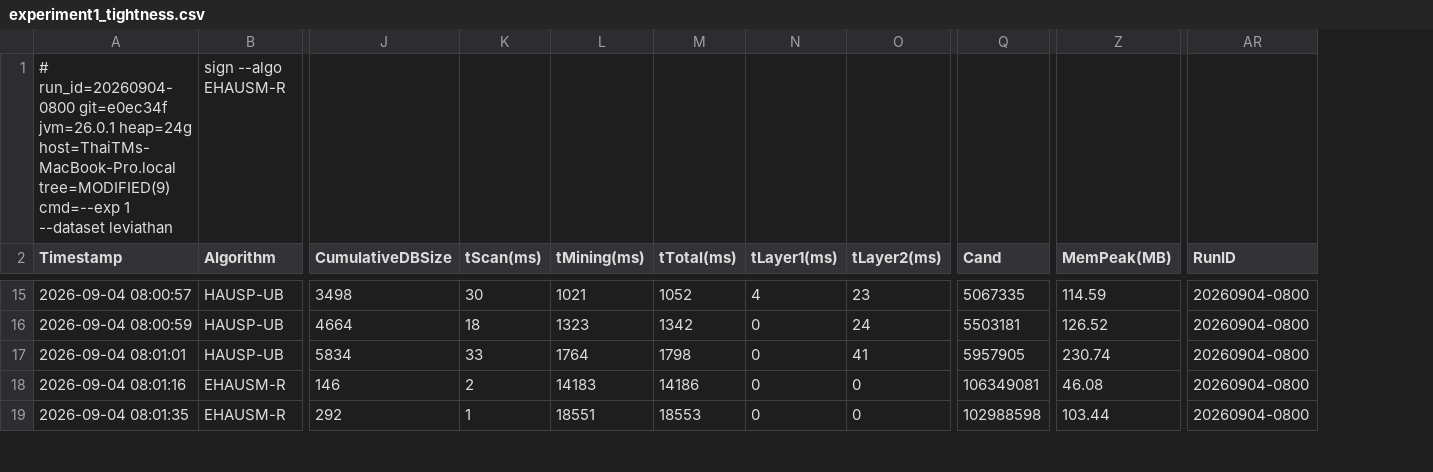
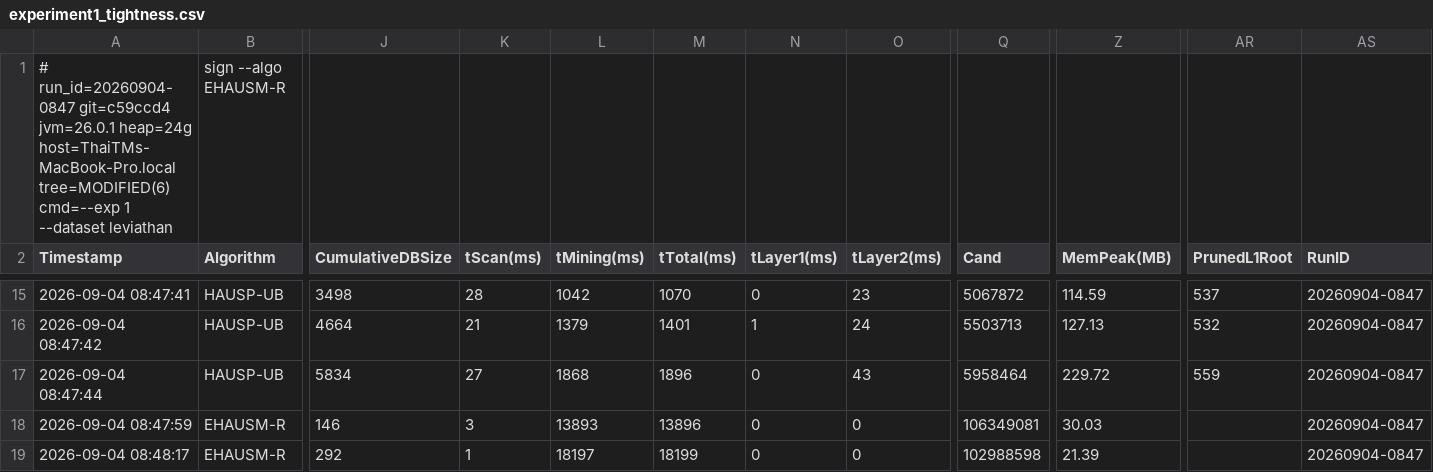
Before and after one commit to tran-minh-thai/incremental-hausp-mining, a CSV file: results-2026-09/exp1_probe/exp1/experiment1_tightness.csv, drawn as a sheet; only a part is shown, gaps mark what is left out; addresses are those after the commit; the diff covers the shown part only; the diff names each change by its address in the sheet, - before the commit and + after, or states it on an @@ line.

Commit message:
Count root lists before the root test and restricted pre-large nodes; export PrunedL1Root
The baselines pass every root with SWU >= threshold to their DFS and count it
there before PEAU rejects it; HAUSP-UB counted a root only after its cheaper
root test, so the roots it rejects (prunedL1_5) were missing from Cand. The
root is now counted before the test in HAUSP_UB and HAUSP_UB_IAUUB, and the
rejected roots are exported as PrunedL1Root. Pre_HUSPM_adapt.dfsRestricted
(no-rescan branch) now counts the projected list it builds, as dfsFull does.
verify_count_identity.py checks the corrected identity
Cand_new = Cand_old + PrunedL2 + (PrunedL3 - PrunedL3Node) + PrunedL1Root,
which holds on all 30 cells of the LEVIATHAN+SIGN probe.

```diff
--- a/results-2026-09/exp1_probe/exp1/experiment1_tightness.csv
+++ b/results-2026-09/exp1_probe/exp1/experiment1_tightness.csv
+column AR (PrunedL1Root), rows 15-17: 537 | 532 | 559
-A1 (Timestamp): # run_id=20260904-0800 git=e0ec34f jvm=26.0.1 heap=24g host=ThaiTMs-MacBook-Pro.local tree=MODIFIED(9) cmd=--exp 1…
+A1 (Timestamp): # run_id=20260904-0847 git=c59ccd4 jvm=26.0.1 heap=24g host=ThaiTMs-MacBook-Pro.local tree=MODIFIED(6) cmd=--exp 1…
-A15 (Timestamp): 2026-09-04 08:00:57
+A15 (Timestamp): 2026-09-04 08:47:41
-K15 (tScan(ms)): 30
+K15 (tScan(ms)): 28
-L15 (tMining(ms)): 1021
+L15 (tMining(ms)): 1042
-M15 (tTotal(ms)): 1052
+M15 (tTotal(ms)): 1070
-N15 (tLayer1(ms)): 4
+N15 (tLayer1(ms)): 0
-Q15 (Cand): 5067335
+Q15 (Cand): 5067872
-AS15:AS19 (RunID): 20260904-0800
+AS15:AS19 (RunID): 20260904-0847
-A16 (Timestamp): 2026-09-04 08:00:59
+A16 (Timestamp): 2026-09-04 08:47:42
-K16 (tScan(ms)): 18
+K16 (tScan(ms)): 21
-L16 (tMining(ms)): 1323
+L16 (tMining(ms)): 1379
-M16 (tTotal(ms)): 1342
+M16 (tTotal(ms)): 1401
-N16 (tLayer1(ms)): 0
+N16 (tLayer1(ms)): 1
-Q16 (Cand): 5503181
+Q16 (Cand): 5503713
-Z16 (MemPeak(MB)): 126.52
+Z16 (MemPeak(MB)): 127.13
-A17 (Timestamp): 2026-09-04 08:01:01
+A17 (Timestamp): 2026-09-04 08:47:44
-K17 (tScan(ms)): 33
+K17 (tScan(ms)): 27
-L17 (tMining(ms)): 1764
+L17 (tMining(ms)): 1868
-M17 (tTotal(ms)): 1798
+M17 (tTotal(ms)): 1896
-O17 (tLayer2(ms)): 41
+O17 (tLayer2(ms)): 43
-Q17 (Cand): 5957905
+Q17 (Cand): 5958464
-Z17 (MemPeak(MB)): 230.74
+Z17 (MemPeak(MB)): 229.72
-A18 (Timestamp): 2026-09-04 08:01:16
+A18 (Timestamp): 2026-09-04 08:47:59
-K18 (tScan(ms)): 2
+K18 (tScan(ms)): 3
-L18 (tMining(ms)): 14183
+L18 (tMining(ms)): 13893
-M18 (tTotal(ms)): 14186
+M18 (tTotal(ms)): 13896
-Z18 (MemPeak(MB)): 46.08
+Z18 (MemPeak(MB)): 30.03
-A19 (Timestamp): 2026-09-04 08:01:35
+A19 (Timestamp): 2026-09-04 08:48:17
-L19 (tMining(ms)): 18551
+L19 (tMining(ms)): 18197
-M19 (tTotal(ms)): 18553
+M19 (tTotal(ms)): 18199
-Z19 (MemPeak(MB)): 103.44
+Z19 (MemPeak(MB)): 21.39
```
Also changed, not shown: 155 edited cells elsewhere in this file, 9 other files.
